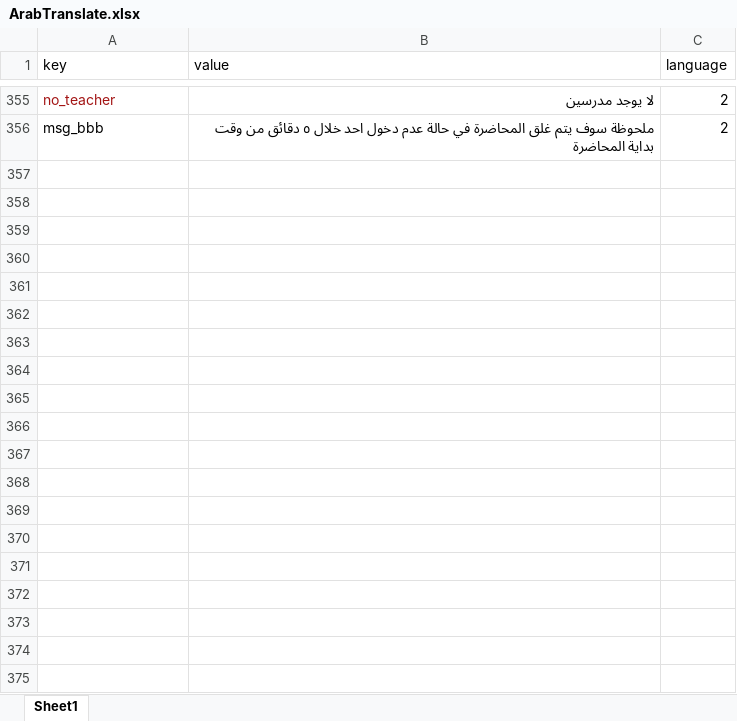
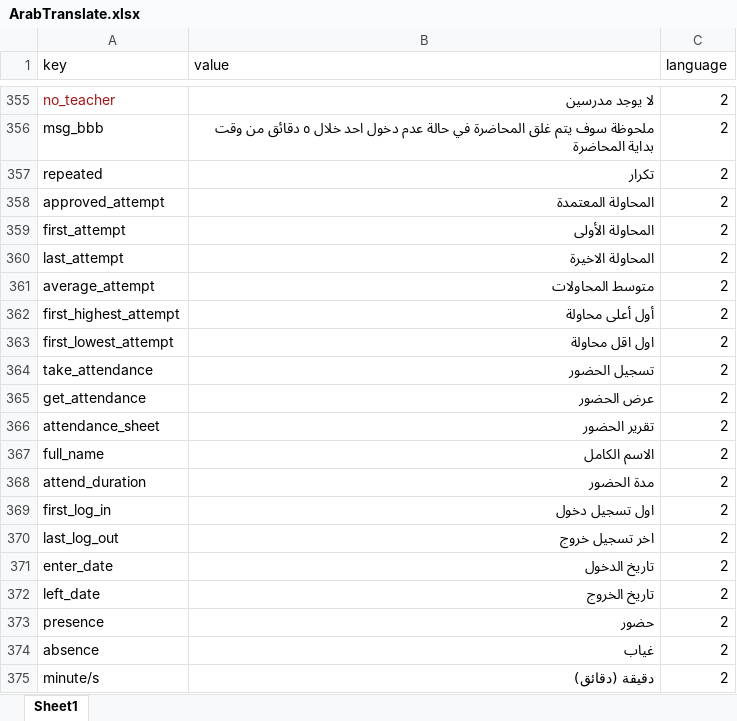
Before and after one commit to learnoviaeg/Learnovia-Backend, an Excel workbook: public/translation/ArabTranslate.xlsx, sheet Sheet1, drawn as a sheet; only a part is shown, gaps mark what is left out; values as stored, in another font and other column widths than the file's, no borders; the diff covers the shown part only; the diff names each change by its address in the sheet, - before the commit and + after, or states it on an @@ line.

Commit message:
new translation sheets

```diff
--- a/public/translation/ArabTranslate.xlsx (sheet Sheet1)
+++ b/public/translation/ArabTranslate.xlsx (sheet Sheet1)
+row 357: repeated | تكرار | 2
+row 358: approved_attempt | المحاولة المعتمدة | 2
+row 359: first_attempt | المحاولة الأولى | 2
+row 360: last_attempt | المحاولة الاخيرة | 2
+row 361: average_attempt | متوسط المحاولات | 2
+row 362: first_highest_attempt | أول أعلى محاولة | 2
+row 363: first_lowest_attempt | اول اقل محاولة | 2
+row 364: take_attendance | تسجيل الحضور | 2
+row 365: get_attendance | عرض الحضور | 2
+row 366: attendance_sheet | تقرير الحضور | 2
+row 367: full_name | الاسم الكامل | 2
+row 368: attend_duration | مدة الحضور | 2
+row 369: first_log_in | اول تسجيل دخول | 2
+row 370: last_log_out | اخر تسجيل خروج | 2
+row 371: enter_date | تاريخ الدخول | 2
+row 372: left_date | تاريخ الخروج | 2
+row 373: presence | حضور | 2
+row 374: absence | غياب | 2
+row 375: minute/s | دقيقة (دقائق) | 2
```
Also changed, not shown: 36 added rows and 2 edited cells elsewhere in this sheet, public/translation/EngTranslate.xlsx.
